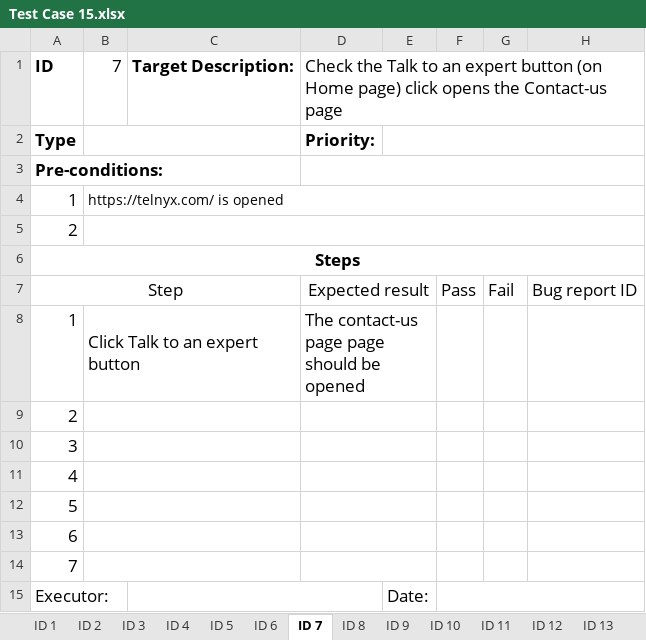
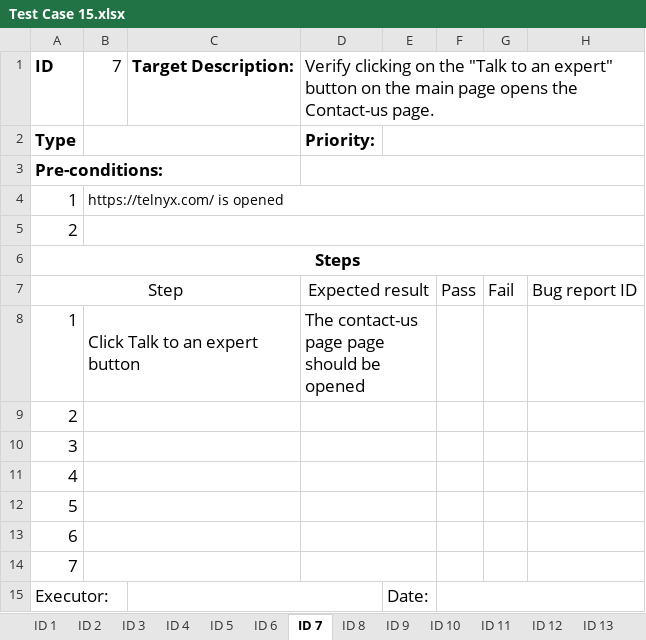
Before and after one commit to PZhannet/PZhannet-CypressCucumberTelnyx, an Excel workbook: TestCase/Test Case 15.xlsx, sheet ID 7, drawn as a sheet; values as stored, in another font and other column widths than the file's, no borders; the diff names each change by its address in the sheet, - before the commit and + after, or states it on an @@ line.

```diff
--- a/TestCase/Test Case 15.xlsx (sheet ID 7)
+++ b/TestCase/Test Case 15.xlsx (sheet ID 7)
-D1: Check the Talk to an expert button (on Home page) click opens the Contact-us page
+D1: Verify clicking on the "Talk to an expert" button on the main page opens the Contact-us page.
```
Also changed, not shown: sheet ID 9, sheet ID 12, sheet ID 10, sheet ID 6, sheet ID 4, sheet ID 2, 6 more sheets, charts or pictures.
